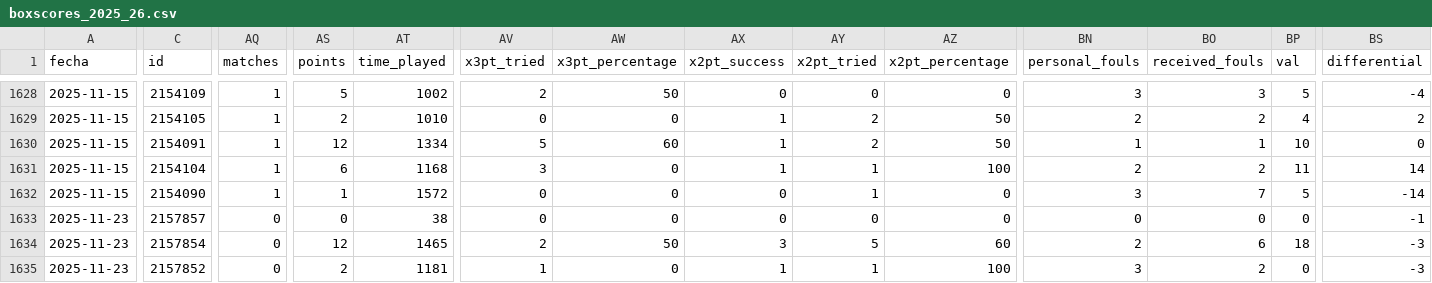
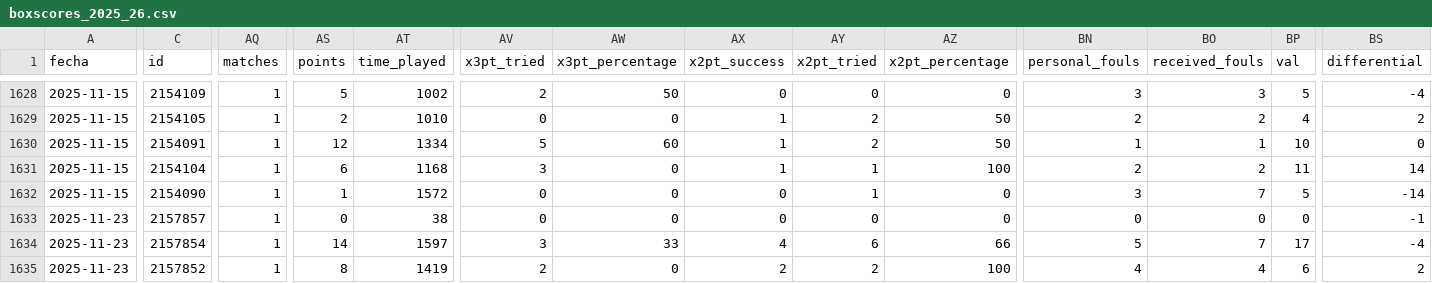
Before and after one commit to IvoVillanueva/pbp-acb-2025-26, a CSV file: data/boxscores_2025_26.csv, drawn as a sheet; only a part is shown, gaps mark what is left out; the diff covers the shown part only; the diff names each change by its address in the sheet, - before the commit and + after, or states it on an @@ line.

```diff
--- a/data/boxscores_2025_26.csv
+++ b/data/boxscores_2025_26.csv
-AQ1633:AQ1635 (matches): 0
+AQ1633:AQ1635 (matches): 1
-AS1634 (points): 12
+AS1634 (points): 14
-AT1634 (time_played): 1465
+AT1634 (time_played): 1597
-AV1634 (x3pt_tried): 2
+AV1634 (x3pt_tried): 3
-AW1634 (x3pt_percentage): 50
+AW1634 (x3pt_percentage): 33
-AX1634 (x2pt_success): 3
+AX1634 (x2pt_success): 4
-AY1634 (x2pt_tried): 5
+AY1634 (x2pt_tried): 6
-AZ1634 (x2pt_percentage): 60
+AZ1634 (x2pt_percentage): 66
-BN1634 (personal_fouls): 2
+BN1634 (personal_fouls): 5
-BO1634 (received_fouls): 6
+BO1634 (received_fouls): 7
-BP1634 (val): 18
+BP1634 (val): 17
-BS1634 (differential): -3
+BS1634 (differential): -4
-AS1635 (points): 2
+AS1635 (points): 8
-AT1635 (time_played): 1181
+AT1635 (time_played): 1419
-AV1635 (x3pt_tried): 1
+AV1635 (x3pt_tried): 2
-AX1635 (x2pt_success): 1
+AX1635 (x2pt_success): 2
-AY1635 (x2pt_tried): 1
+AY1635 (x2pt_tried): 2
-BN1635 (personal_fouls): 3
+BN1635 (personal_fouls): 4
-BO1635 (received_fouls): 2
+BO1635 (received_fouls): 4
-BP1635 (val): 0
+BP1635 (val): 6
-BS1635 (differential): -3
+BS1635 (differential): 2
```
Also changed, not shown: 127 edited cells elsewhere in this file, data/last_result.csv, 2 other files.
